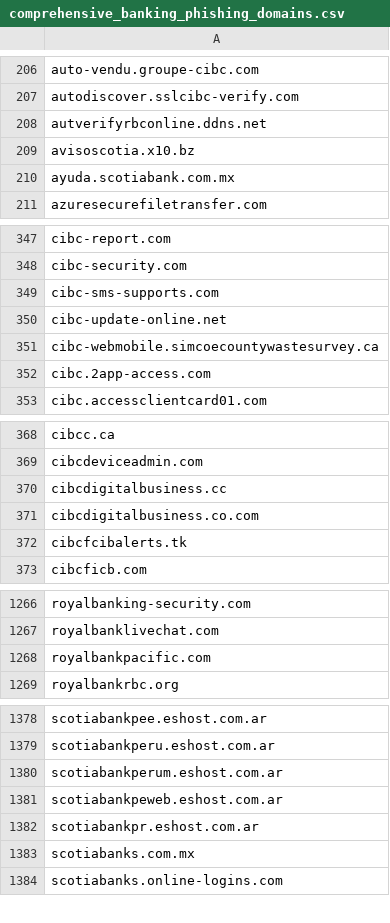
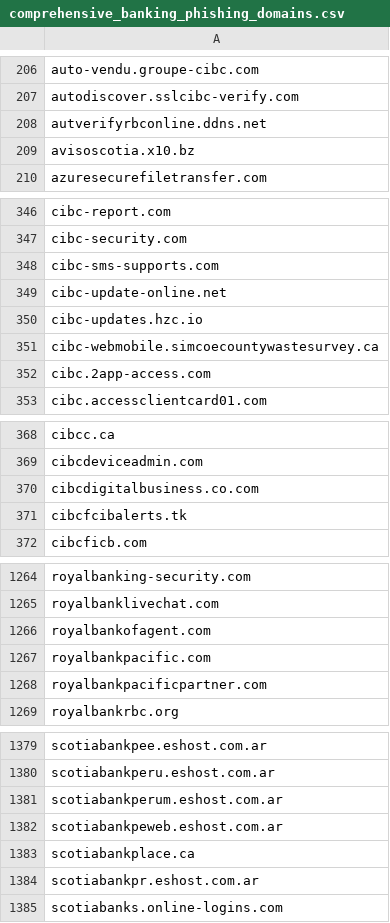
Before and after one commit to Phishcan/phishcan-data, a CSV file: api/banking/comprehensive_banking_phishing_domains.csv, drawn as a sheet; only a part is shown, gaps mark what is left out; the diff covers the shown part only.

```diff
--- a/api/banking/comprehensive_banking_phishing_domains.csv
+++ b/api/banking/comprehensive_banking_phishing_domains.csv
@@ -209,3 +209,2 @@ autverifyrbconline.ddns.net
 avisoscotia.x10.bz
-ayuda.scotiabank.com.mx
 azuresecurefiletransfer.com
@@ -350,2 +349,3 @@ cibc-sms-supports.com
 cibc-update-online.net
+cibc-updates.hzc.io
 cibc-webmobile.simcoecountywastesurvey.ca
@@ -369,3 +369,2 @@ cibcc.ca
 cibcdeviceadmin.com
-cibcdigitalbusiness.cc
 cibcdigitalbusiness.co.com
@@ -1267,3 +1265,5 @@ royalbanking-security.com
 royalbanklivechat.com
+royalbankofagent.com
 royalbankpacific.com
+royalbankpacificpartner.com
 royalbankrbc.org
@@ -1381,4 +1382,4 @@ scotiabankperum.eshost.com.ar
 scotiabankpeweb.eshost.com.ar
+scotiabankplace.ca
 scotiabankpr.eshost.com.ar
-scotiabanks.com.mx
 scotiabanks.online-logins.com
```
Also changed, not shown: 2 added rows and 2 removed rows elsewhere in this file, api/government/comprehensive_government_phishing_domains.csv, 9 other files.
